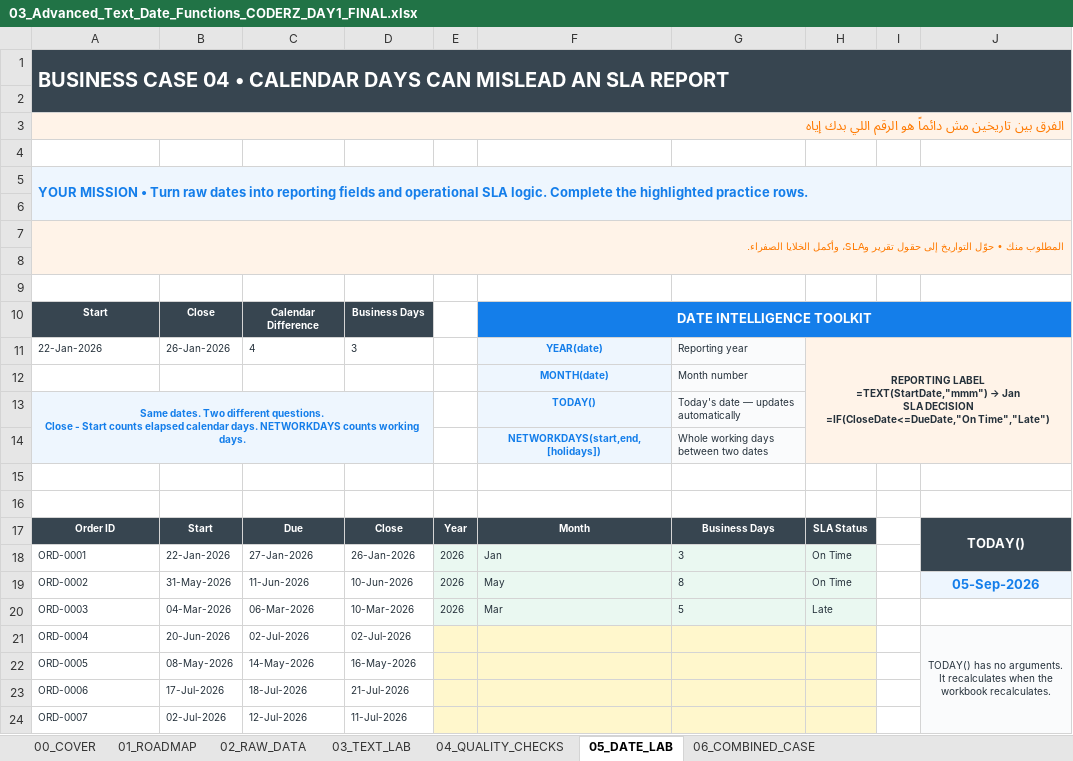
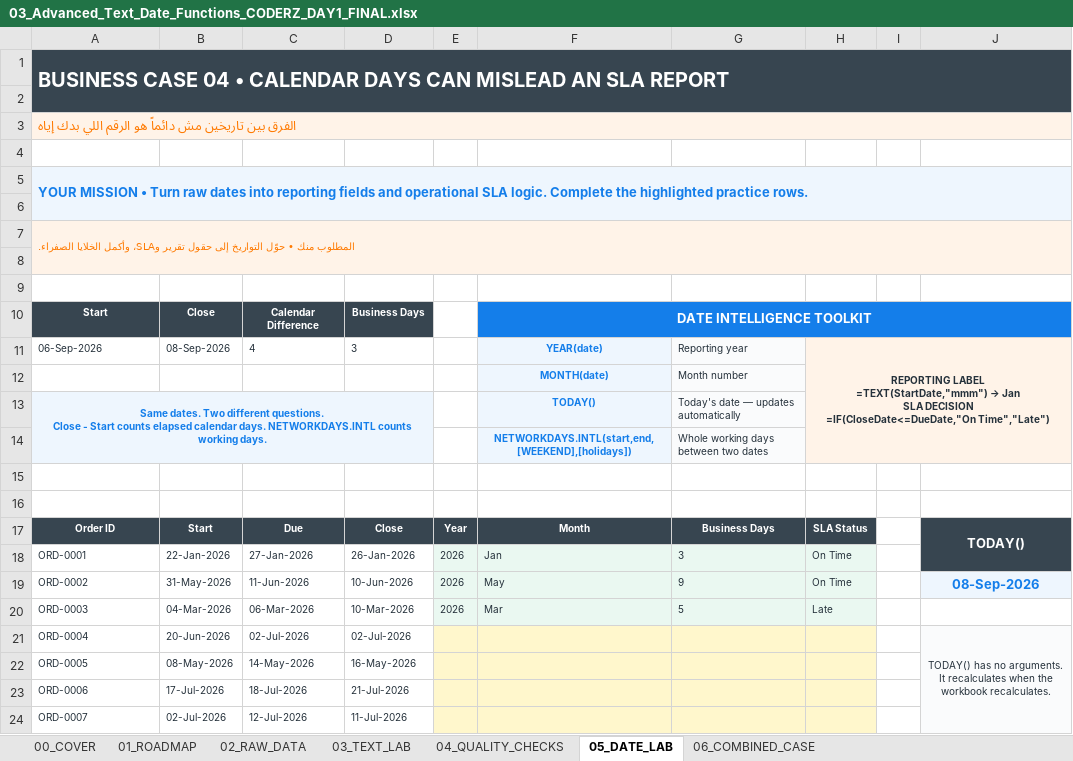
Before and after one commit to BaselGhanem/orange-excel-experience, an Excel workbook: downloads/day1/03_Advanced_Text_Date_Functions_CODERZ_DAY1_FINAL.xlsx, sheet 05_DATE_LAB, drawn as a sheet; only a part is shown; values as stored, in another font and other column widths than the file's, no borders; conditional formats not drawn; the diff names each change by its address in the sheet, - before the commit and + after, or states it on an @@ line.

```diff
--- a/downloads/day1/03_Advanced_Text_Date_Functions_CODERZ_DAY1_FINAL.xlsx (sheet 05_DATE_LAB)
+++ b/downloads/day1/03_Advanced_Text_Date_Functions_CODERZ_DAY1_FINAL.xlsx (sheet 05_DATE_LAB)
-A3 alignment: right
+A3 alignment: left
-A7 alignment: right
+A7 alignment: left
-A11: 22-Jan-2026
+A11: 06-Sep-2026
-B11: 26-Jan-2026
+B11: 08-Sep-2026
-A13: …calendar days. NETWORKDAYS counts working…
+A13: …calendar days. NETWORKDAYS.INTL counts working…
-F14: NETWORKDAYS(start,end,[holidays])
+F14: NETWORKDAYS.INTL(start,end,[WEEKEND],[holidays])
-G19: 8
+G19: 9
-J19: 05-Sep-2026
+J19: 08-Sep-2026
```
Also changed, not shown: sheet 03_TEXT_LAB, sheet 06_COMBINED_CASE, sheet 01_ROADMAP, sheet 02_RAW_DATA, sheet 00_COVER, formulas that keep their value, charts or pictures.
